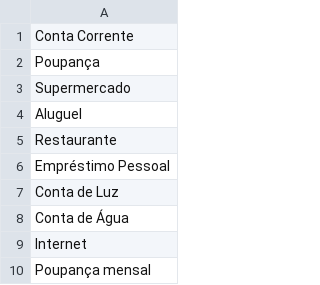
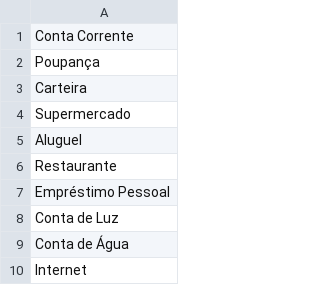
Before and after one commit to LFelipeEB/financeiro, a CSV file: storage/app/public/category.csv, drawn as a sheet; only a part is shown; the shorter side is filled out with more unchanged rows; the diff names each change by its address in the sheet, - before the commit and + after, or states it on an @@ line.

```diff
--- a/storage/app/public/category.csv
+++ b/storage/app/public/category.csv
+row 3: Carteira
```
Also changed, not shown: 23 other files.
